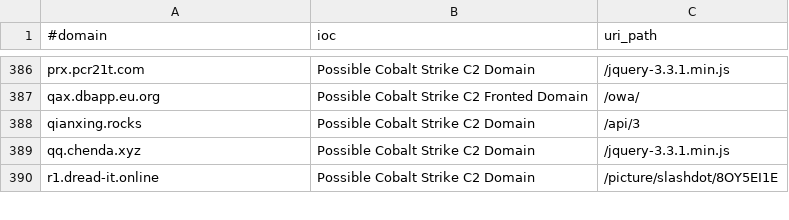
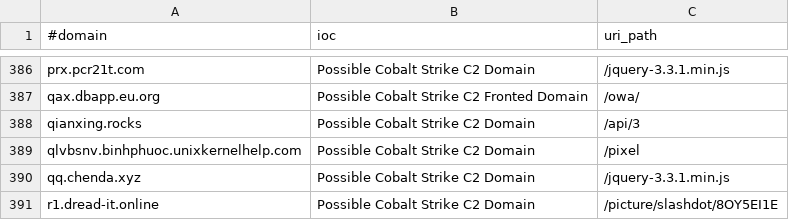
Before and after one commit to ElCapitanXSec/C2IntelFeeds, a CSV file: feeds/domainC2swithURL-30day-filter-abused.csv, drawn as a sheet; only a part is shown, gaps mark what is left out; the diff names each change by its address in the sheet, - before the commit and + after, or states it on an @@ line.

```diff
--- a/feeds/domainC2swithURL-30day-filter-abused.csv
+++ b/feeds/domainC2swithURL-30day-filter-abused.csv
+row 389: qlvbsnv.binhphuoc.unixkernelhelp.com | Possible Cobalt Strike C2 Domain | /pixel
```
Also changed, not shown: feeds/domainC2swithURL-30day.csv, feeds/domainC2swithURLwithIP-30day-filter-abused.csv, 15 other files.
